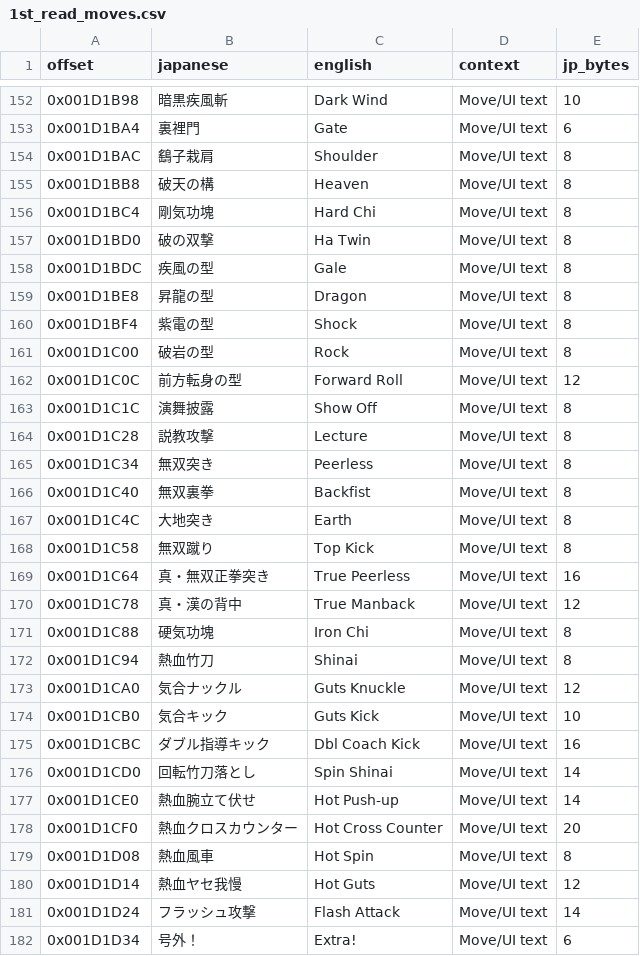
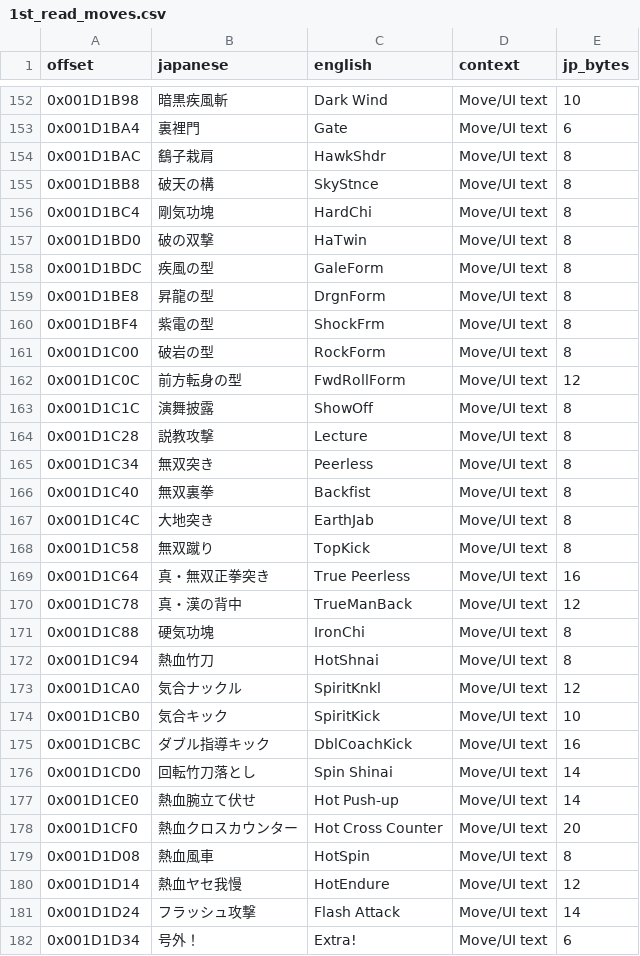
Before and after one commit to billymonks/nekketsu-nikki-eng, a CSV file: translations/1st_read_moves.csv, drawn as a sheet; only a part is shown, gaps mark what is left out; the diff covers the shown part only.

```diff
--- a/translations/1st_read_moves.csv
+++ b/translations/1st_read_moves.csv
@@ -153,12 +153,12 @@
 "0x001D1BA4","裏裡門","Gate","Move/UI text","6"
-"0x001D1BAC","鷂子栽肩","Shoulder","Move/UI text","8"
-"0x001D1BB8","破天の構","Heaven","Move/UI text","8"
-"0x001D1BC4","剛気功塊","Hard Chi","Move/UI text","8"
-"0x001D1BD0","破の双撃","Ha Twin","Move/UI text","8"
-"0x001D1BDC","疾風の型","Gale","Move/UI text","8"
-"0x001D1BE8","昇龍の型","Dragon","Move/UI text","8"
-"0x001D1BF4","紫電の型","Shock","Move/UI text","8"
-"0x001D1C00","破岩の型","Rock","Move/UI text","8"
-"0x001D1C0C","前方転身の型","Forward Roll","Move/UI text","12"
-"0x001D1C1C","演舞披露","Show Off","Move/UI text","8"
+"0x001D1BAC","鷂子栽肩","HawkShdr","Move/UI text","8"
+"0x001D1BB8","破天の構","SkyStnce","Move/UI text","8"
+"0x001D1BC4","剛気功塊","HardChi","Move/UI text","8"
+"0x001D1BD0","破の双撃","HaTwin","Move/UI text","8"
+"0x001D1BDC","疾風の型","GaleForm","Move/UI text","8"
+"0x001D1BE8","昇龍の型","DrgnForm","Move/UI text","8"
+"0x001D1BF4","紫電の型","ShockFrm","Move/UI text","8"
+"0x001D1C00","破岩の型","RockForm","Move/UI text","8"
+"0x001D1C0C","前方転身の型","FwdRollForm","Move/UI text","12"
+"0x001D1C1C","演舞披露","ShowOff","Move/UI text","8"
 "0x001D1C28","説教攻撃","Lecture","Move/UI text","8"
@@ -166,11 +166,11 @@
 "0x001D1C40","無双裏拳","Backfist","Move/UI text","8"
-"0x001D1C4C","大地突き","Earth","Move/UI text","8"
-"0x001D1C58","無双蹴り","Top Kick","Move/UI text","8"
+"0x001D1C4C","大地突き","EarthJab","Move/UI text","8"
+"0x001D1C58","無双蹴り","TopKick","Move/UI text","8"
 "0x001D1C64","真・無双正拳突き","True Peerless","Move/UI text","16"
-"0x001D1C78","真・漢の背中","True Manback","Move/UI text","12"
-"0x001D1C88","硬気功塊","Iron Chi","Move/UI text","8"
-"0x001D1C94","熱血竹刀","Shinai","Move/UI text","8"
-"0x001D1CA0","気合ナックル","Guts Knuckle","Move/UI text","12"
-"0x001D1CB0","気合キック","Guts Kick","Move/UI text","10"
-"0x001D1CBC","ダブル指導キック","Dbl Coach Kick","Move/UI text","16"
+"0x001D1C78","真・漢の背中","TrueManBack","Move/UI text","12"
+"0x001D1C88","硬気功塊","IronChi","Move/UI text","8"
+"0x001D1C94","熱血竹刀","HotShnai","Move/UI text","8"
+"0x001D1CA0","気合ナックル","SpiritKnkl","Move/UI text","12"
+"0x001D1CB0","気合キック","SpiritKick","Move/UI text","10"
+"0x001D1CBC","ダブル指導キック","DblCoachKick","Move/UI text","16"
 "0x001D1CD0","回転竹刀落とし","Spin Shinai","Move/UI text","14"
@@ -178,4 +178,4 @@
 "0x001D1CF0","熱血クロスカウンター","Hot Cross Counter","Move/UI text","20"
-"0x001D1D08","熱血風車","Hot Spin","Move/UI text","8"
-"0x001D1D14","熱血ヤセ我慢","Hot Guts","Move/UI text","12"
+"0x001D1D08","熱血風車","HotSpin","Move/UI text","8"
+"0x001D1D14","熱血ヤセ我慢","HotEndure","Move/UI text","12"
 "0x001D1D24","フラッシュ攻撃","Flash Attack","Move/UI text","14"
```
Also changed, not shown: 32 edited cells elsewhere in this file, translations/1st_read_strings.csv.
